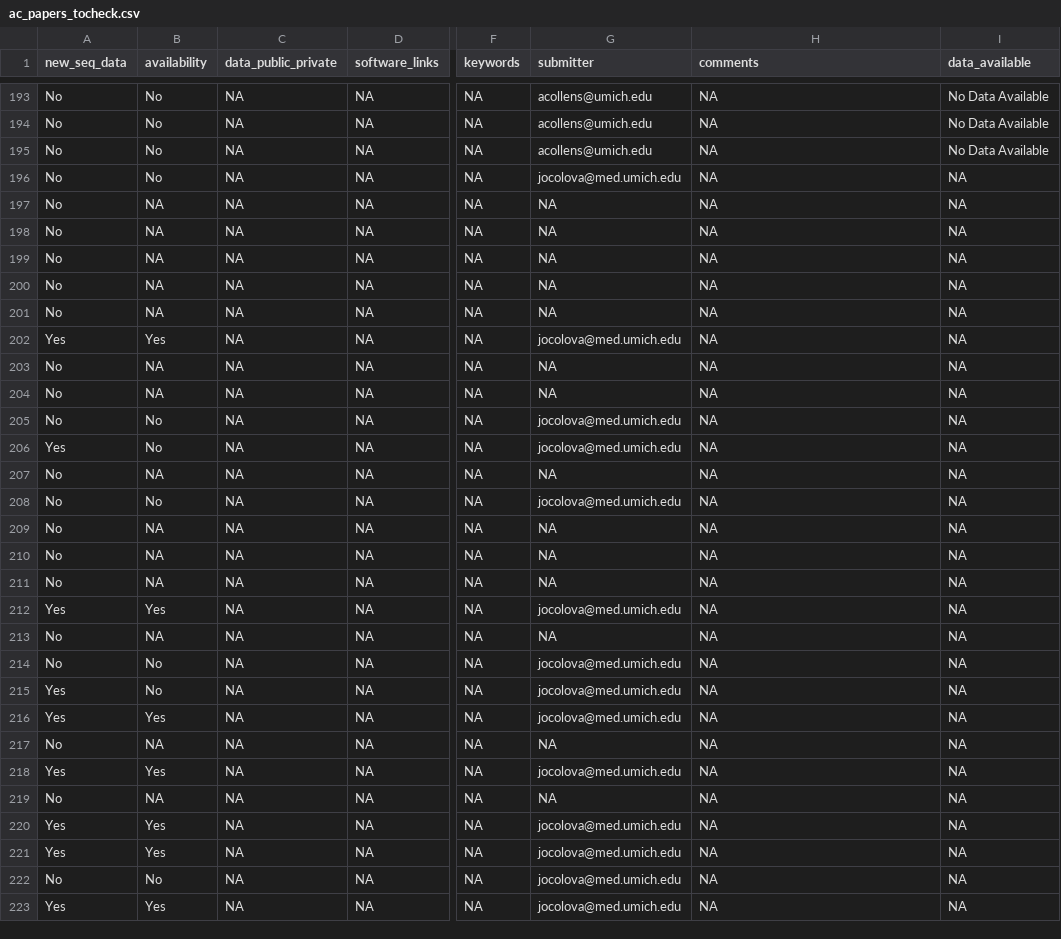
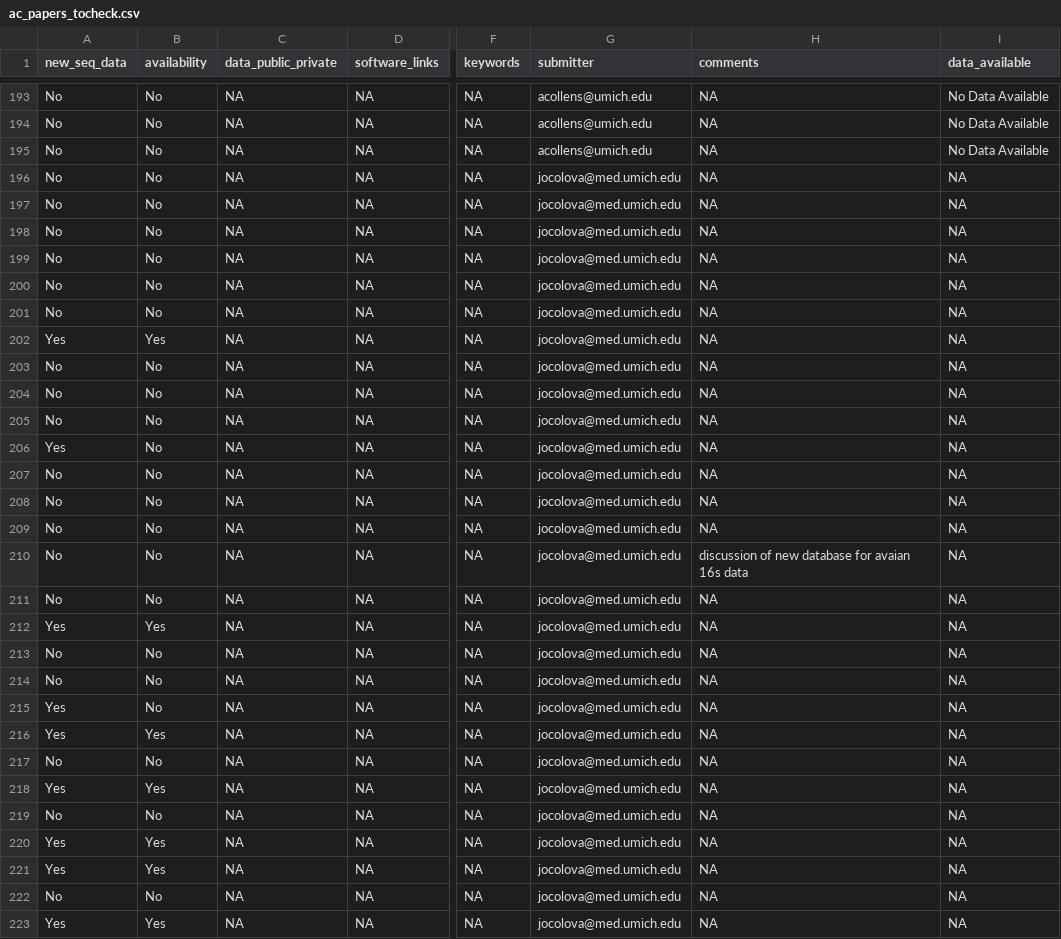
Before and after one commit to SchlossLab/Colovas_Data_Accessibility, a CSV file: ac_papers_tocheck.csv, drawn as a sheet; only a part is shown, gaps mark what is left out; the diff covers the shown part only; the diff names each change by its address in the sheet, - before the commit and + after, or states it on an @@ line.

Commit message:
continue scoring new_seq_data No papers

```diff
--- a/ac_papers_tocheck.csv
+++ b/ac_papers_tocheck.csv
-B197:B201 (availability): NA
+B197:B201 (availability): No
-G197:G201 (submitter): NA
+G197:G201 (submitter): jocolova@med.umich.edu
-B203:B204 (availability): NA
+B203:B204 (availability): No
-G203:G204 (submitter): NA
+G203:G204 (submitter): jocolova@med.umich.edu
-B207 (availability): NA
+B207 (availability): No
-G207 (submitter): NA
+G207 (submitter): jocolova@med.umich.edu
-B209:B211 (availability): NA
+B209:B211 (availability): No
-G209:G211 (submitter): NA
+G209:G211 (submitter): jocolova@med.umich.edu
-H210 (comments): NA
+H210 (comments): discussion of new database for avaian 16s data
-B213 (availability): NA
+B213 (availability): No
-G213 (submitter): NA
+G213 (submitter): jocolova@med.umich.edu
-B217 (availability): NA
+B217 (availability): No
-G217 (submitter): NA
+G217 (submitter): jocolova@med.umich.edu
-B219 (availability): NA
+B219 (availability): No
-G219 (submitter): NA
+G219 (submitter): jocolova@med.umich.edu
```
Also changed, not shown: 80 edited cells elsewhere in this file.
